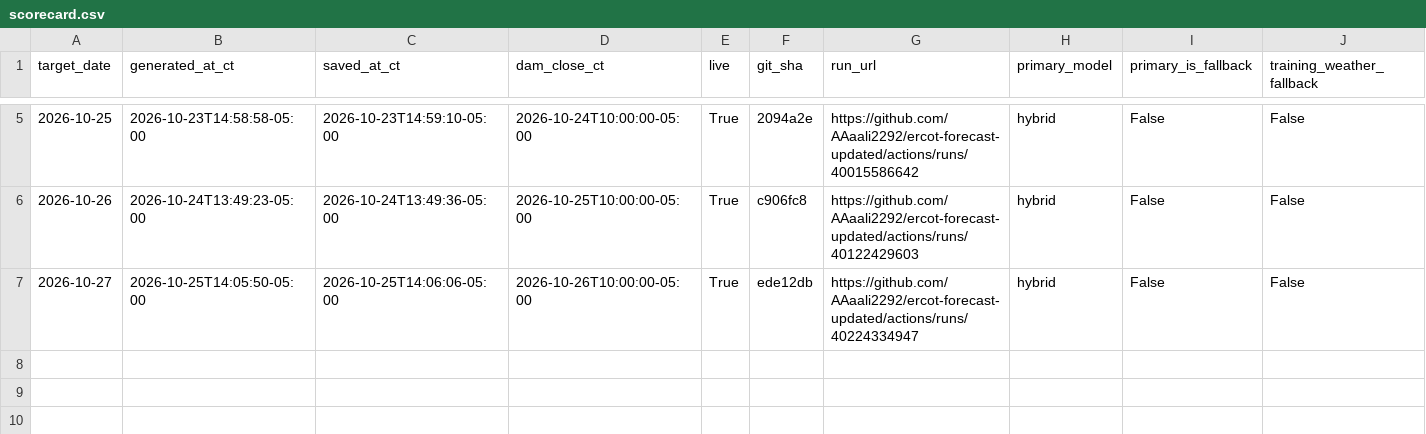
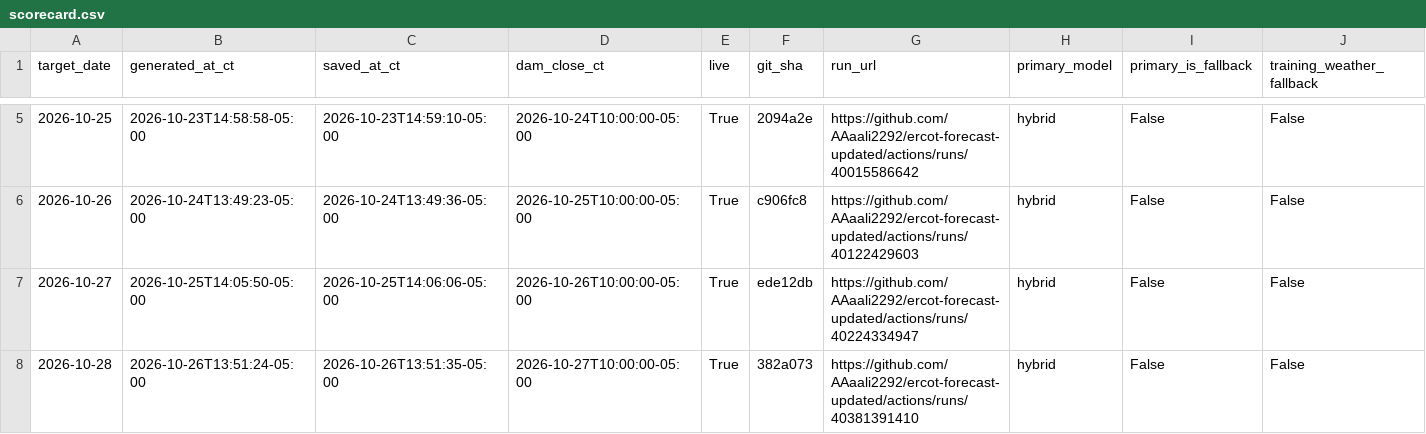
Before and after one commit to AAaali2292/ercot-forecast-updated, a CSV file: scorecard.csv, drawn as a sheet; only a part is shown, gaps mark what is left out; rows hold the shown columns only; the diff names each change by its address in the sheet, - before the commit and + after, or states it on an @@ line.

```diff
--- a/scorecard.csv
+++ b/scorecard.csv
+row 8: 2026-10-28 | 2026-10-26T13:51:24-05:00 | 2026-10-26T13:51:35-05:00 | 2026-10-27T10:00:00-05:00 | True | 382a073 | https://github.com/AAaali2292/ercot-forecast-updated/actions/runs/40381391410 | hybrid | False | False
```
Also changed, not shown: 5 other files.
